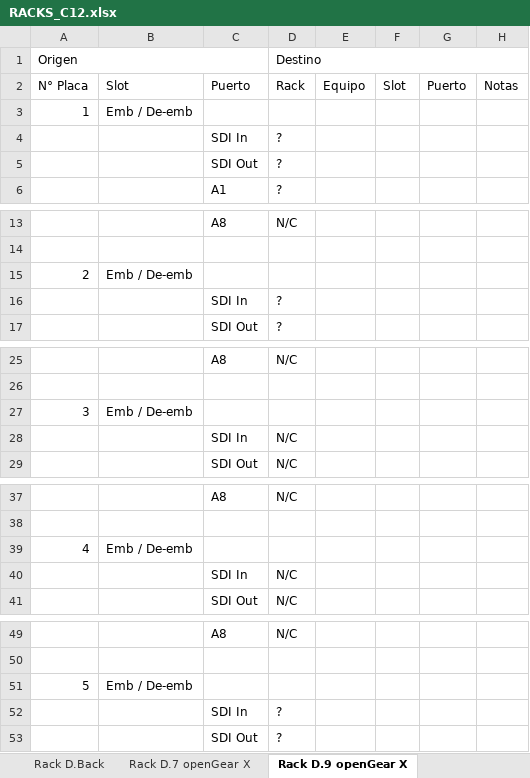
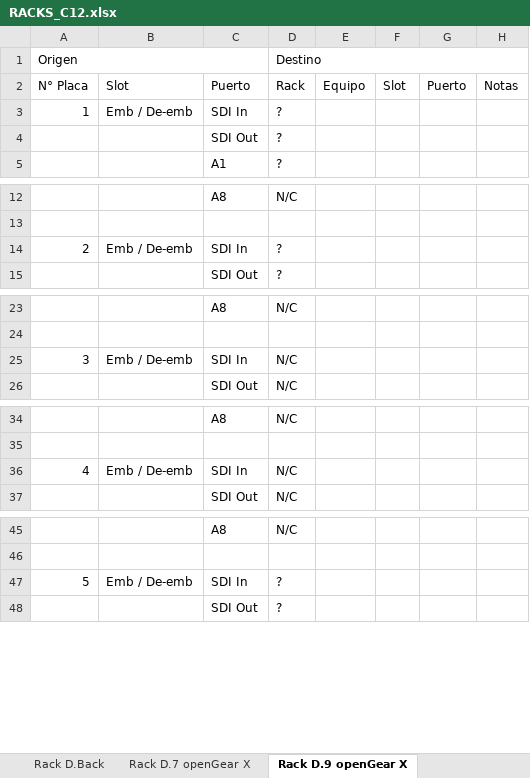
Before and after one commit to mmuccillo55/A7K9X2QF, an Excel workbook: RACKS_C12.xlsx, sheet Rack D.9 openGear X, drawn as a sheet; only a part is shown, gaps mark what is left out; values as stored, in another font and other column widths than the file's, no cell formats; charts and pictures not drawn; removed rows and columns are numbered as before the commit, all else as after; the diff covers the shown part only; the diff names each change by its address in the sheet, - before the commit and + after, or states it on an @@ line.

```diff
--- a/RACKS_C12.xlsx (sheet Rack D.9 openGear X)
+++ b/RACKS_C12.xlsx (sheet Rack D.9 openGear X)
-row 3: 1 | Emb / De-emb
@@ column A (Origen) renumbered between rows 3 and 58 @@
-B3: (empty)
+B3: Emb / De-emb
-row 15: 2 | Emb / De-emb
-B14: (empty)
+B14: Emb / De-emb
-row 27: 3 | Emb / De-emb
-B25: (empty)
+B25: Emb / De-emb
-row 39: 4 | Emb / De-emb
-B36: (empty)
+B36: Emb / De-emb
-row 51: 5 | Emb / De-emb
-B47: (empty)
+B47: Emb / De-emb
```
Also changed, not shown: 1 removed row and 1 edited cell elsewhere in this sheet, sheet Rack C.3 AJA KUMO 6464, sheet Rack C.4 Blackmagic Multiview 1, sheet Rack C.7 Patch panel Outputs, sheet Rack C.5 Blackmagic 12 x 12, sheet Rack D.7 openGear X, sheet Rack F.7 FOR A HVS-390HS, 2 more sheets, other sheet tabs, cell formats, formulas that keep their value, charts or pictures, 1 other file.
